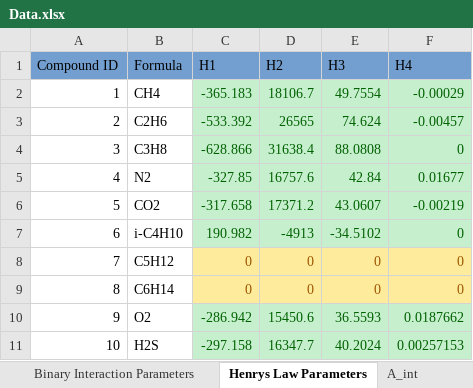
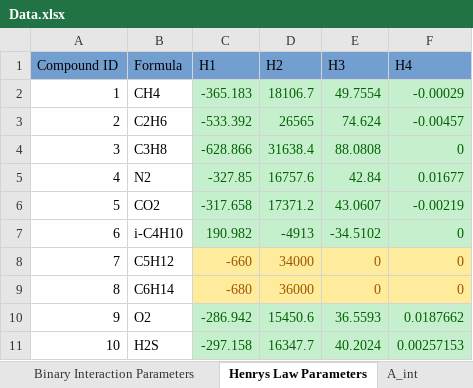
Before and after one commit to karstenkunneman/P2F-HydrateCalc, an Excel workbook: Data.xlsx, sheet Henrys Law Parameters, drawn as a sheet; values as stored, in another font and other column widths than the file's, no borders; the diff names each change by its address in the sheet, - before the commit and + after, or states it on an @@ line.

```diff
--- a/Data.xlsx (sheet Henrys Law Parameters)
+++ b/Data.xlsx (sheet Henrys Law Parameters)
-C8 (H1): 0
+C8 (H1): -660
-D8 (H2): 0
+D8 (H2): 34000
-C9 (H1): 0
+C9 (H1): -680
-D9 (H2): 0
+D9 (H2): 36000
```
Also changed, not shown: sheet Guess Constants, 4 other files.
